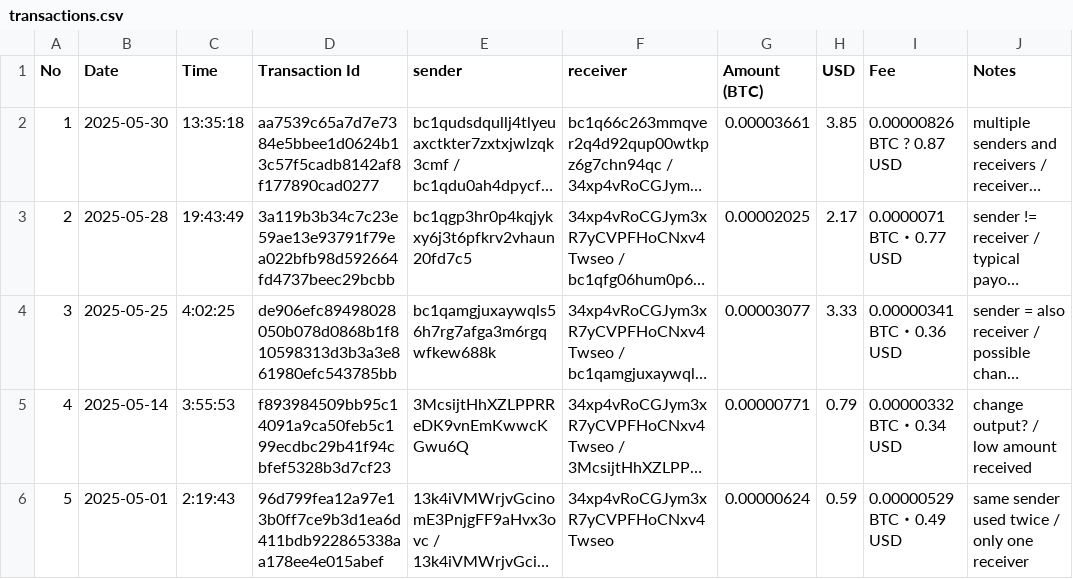
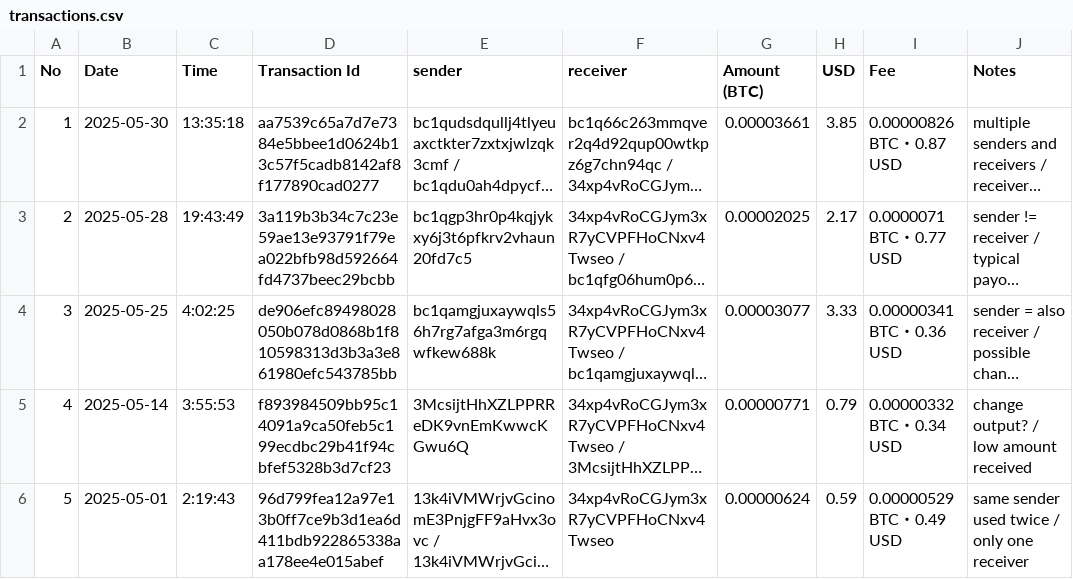
Before and after one commit to kazuki01234/bitcoin-wallet-analysis, a CSV file: transactions.csv, drawn as a sheet; long unchanged cells end in …; the diff names each change by its address in the sheet, - before the commit and + after, or states it on an @@ line.

Commit message:
Fix minor issues

```diff
--- a/transactions.csv
+++ b/transactions.csv
-I2 (Fee): 0.00000826 BTC ? 0.87 USD
+I2 (Fee): 0.00000826 BTC・0.87 USD
```
